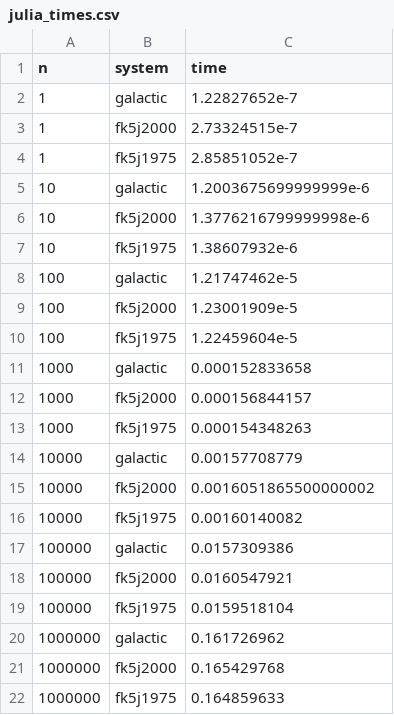
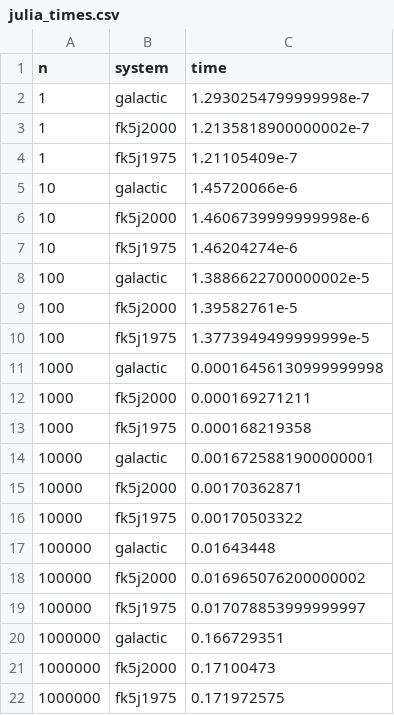
Before and after one commit to JuliaAstro/SkyCoords.jl, a CSV file: bench/julia_times.csv, drawn as a sheet.

Commit message:
update benchmark results

```diff
--- a/bench/julia_times.csv
+++ b/bench/julia_times.csv
@@ -1,22 +1,22 @@
 n,system,time
-1,galactic,1.22827652e-7
-1,fk5j2000,2.73324515e-7
-1,fk5j1975,2.85851052e-7
-10,galactic,1.2003675699999999e-6
-10,fk5j2000,1.3776216799999998e-6
-10,fk5j1975,1.38607932e-6
-100,galactic,1.21747462e-5
-100,fk5j2000,1.23001909e-5
-100,fk5j1975,1.22459604e-5
-1000,galactic,0.000152833658
-1000,fk5j2000,0.000156844157
-1000,fk5j1975,0.000154348263
-10000,galactic,0.00157708779
-10000,fk5j2000,0.0016051865500000002
-10000,fk5j1975,0.00160140082
-100000,galactic,0.0157309386
-100000,fk5j2000,0.0160547921
-100000,fk5j1975,0.0159518104
-1000000,galactic,0.161726962
-1000000,fk5j2000,0.165429768
-1000000,fk5j1975,0.164859633
+1,galactic,1.2930254799999998e-7
+1,fk5j2000,1.2135818900000002e-7
+1,fk5j1975,1.21105409e-7
+10,galactic,1.45720066e-6
+10,fk5j2000,1.4606739999999998e-6
+10,fk5j1975,1.46204274e-6
+100,galactic,1.3886622700000002e-5
+100,fk5j2000,1.39582761e-5
+100,fk5j1975,1.3773949499999999e-5
+1000,galactic,0.00016456130999999998
+1000,fk5j2000,0.000169271211
+1000,fk5j1975,0.000168219358
+10000,galactic,0.0016725881900000001
+10000,fk5j2000,0.00170362871
+10000,fk5j1975,0.00170503322
+100000,galactic,0.01643448
+100000,fk5j2000,0.016965076200000002
+100000,fk5j1975,0.017078853999999997
+1000000,galactic,0.166729351
+1000000,fk5j2000,0.17100473
+1000000,fk5j1975,0.171972575
```
Also changed, not shown: bench/python_times.csv, 1 other file.
